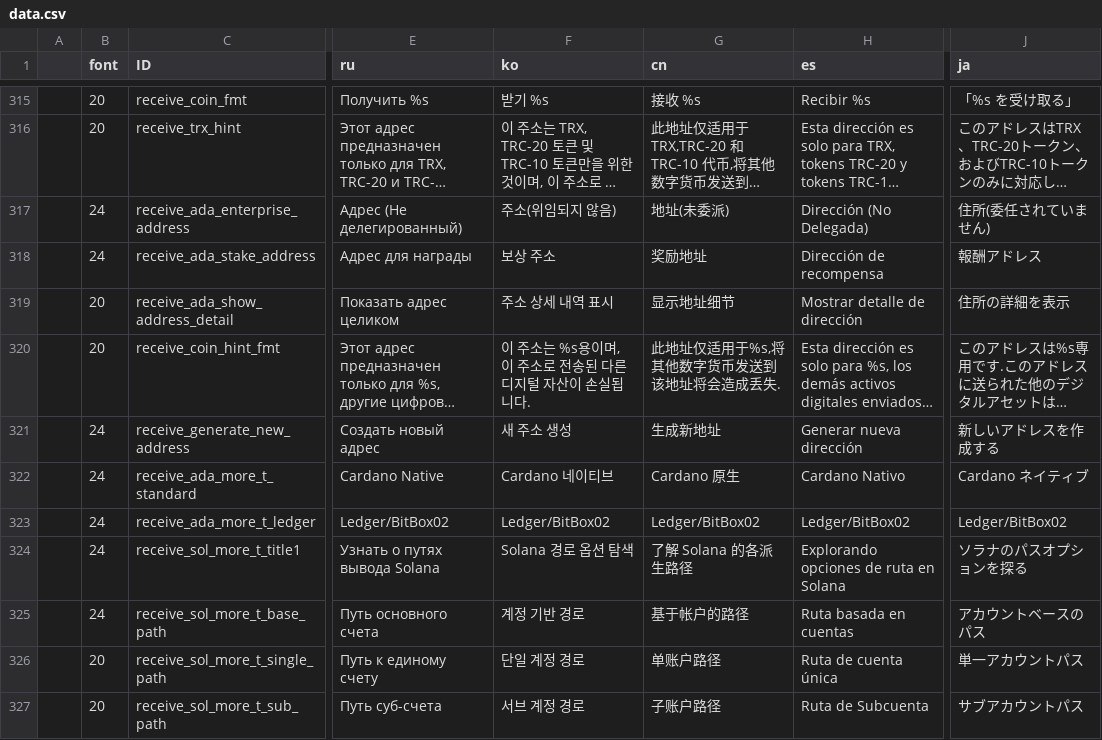
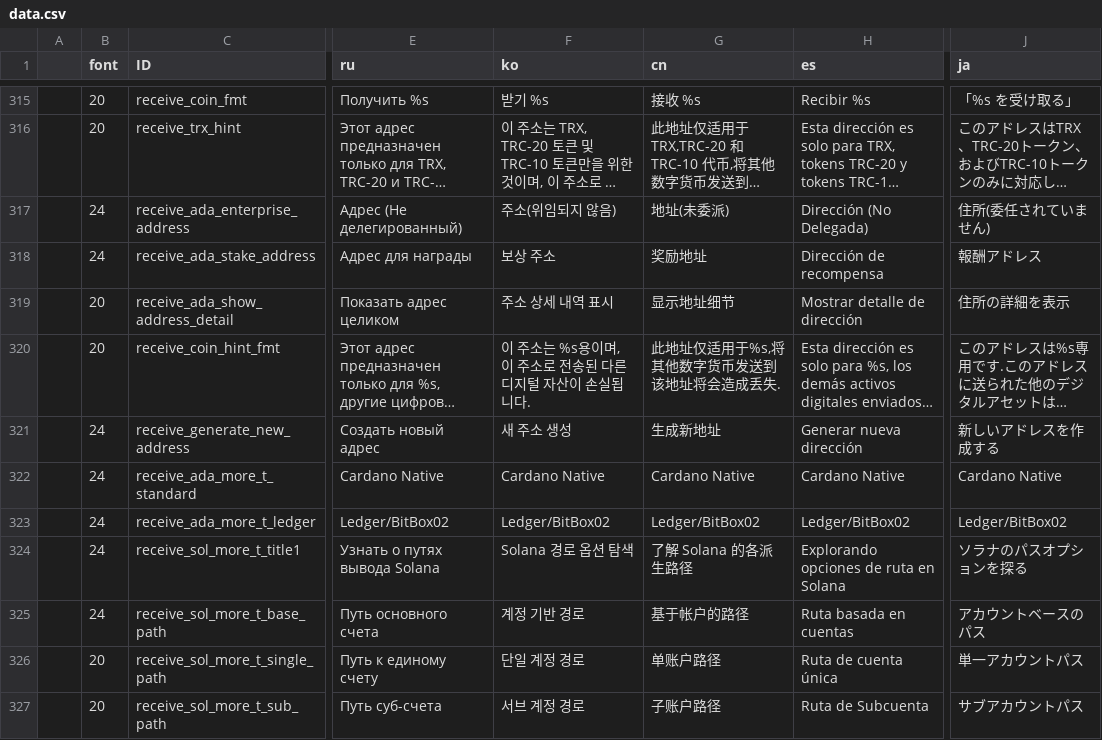
Before and after one commit to KeystoneHQ/keystone3-firmware, a CSV file: src/ui/lv_i18n/data.csv, drawn as a sheet; only a part is shown, gaps mark what is left out; long unchanged cells end in …; the diff names each change by its address in the sheet, - before the commit and + after, or states it on an @@ line.

```diff
--- a/src/ui/lv_i18n/data.csv
+++ b/src/ui/lv_i18n/data.csv
-F322 (ko): Cardano 네이티브
+F322 (ko): Cardano Native
-G322 (cn): Cardano 原生
+G322 (cn): Cardano Native
-H322 (es): Cardano Nativo
+H322 (es): Cardano Native
-J322 (ja): Cardano ネイティブ
+J322 (ja): Cardano Native
```
Also changed, not shown: 2 other files.
